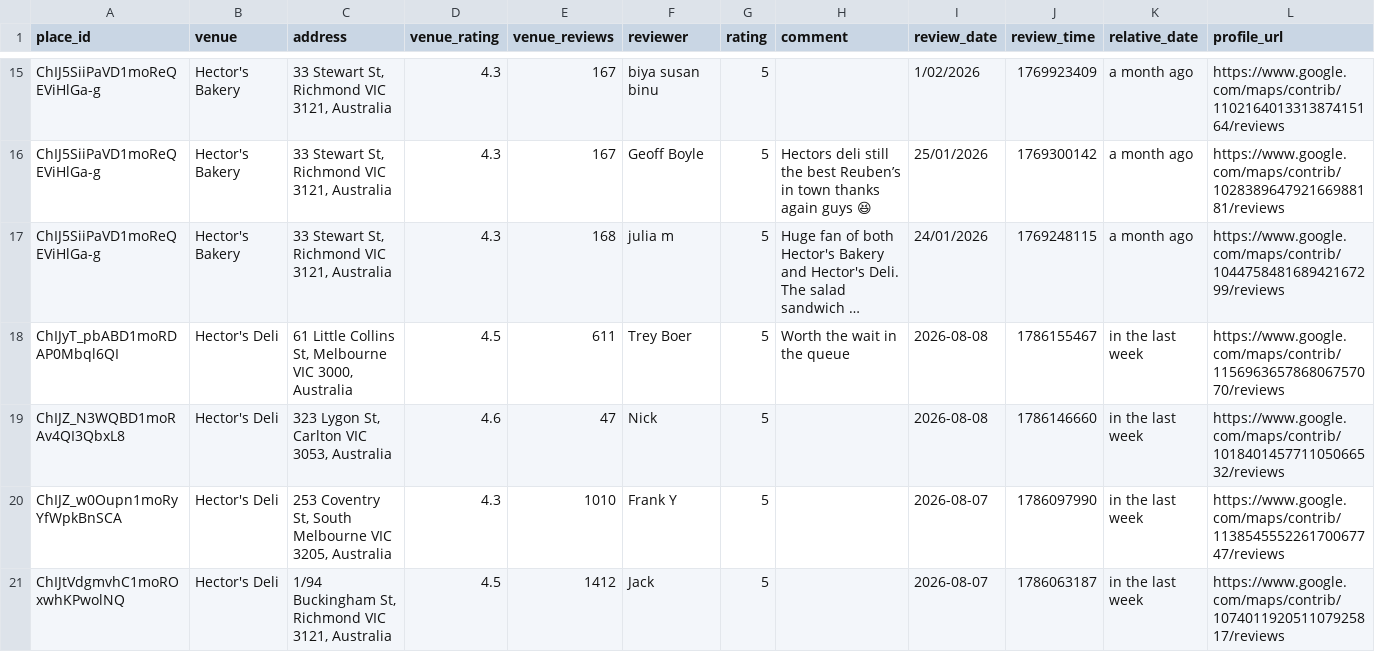
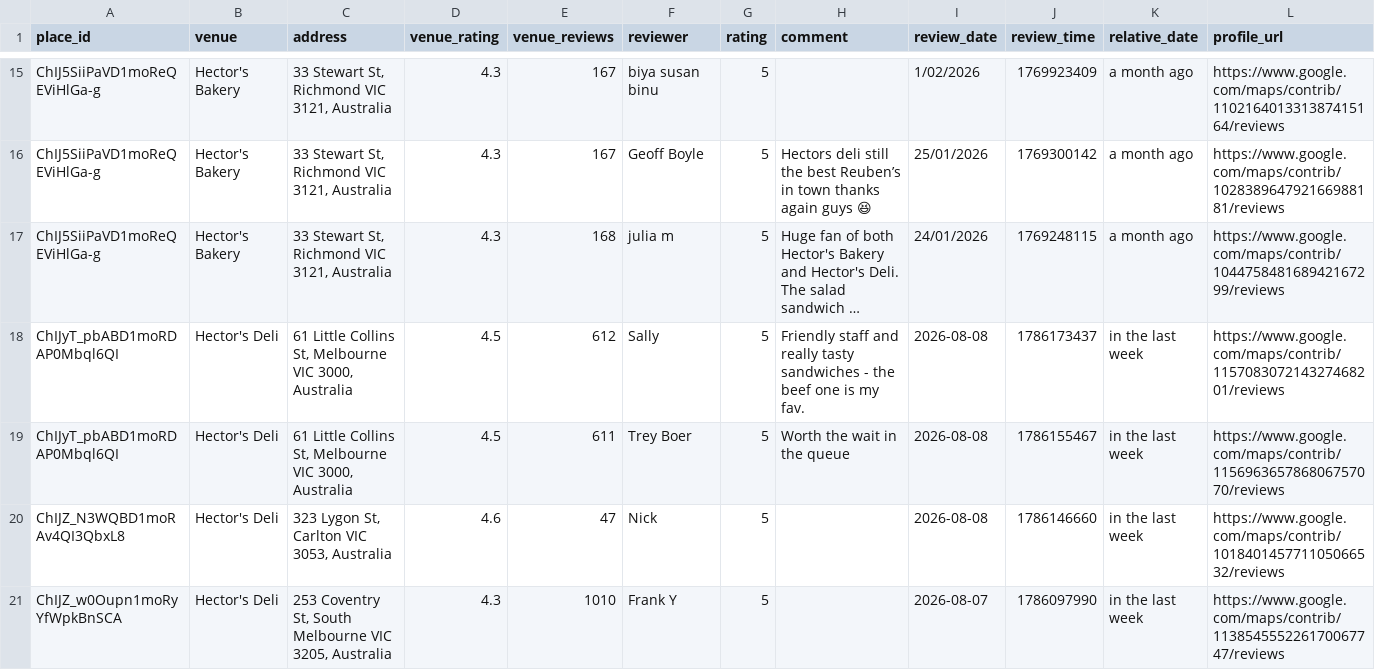
Before and after one commit to hecticanalysis-creator/hectic_review_dash, a CSV file: google_reviews.csv, drawn as a sheet; only a part is shown, gaps mark what is left out; the shorter side is filled out with more unchanged rows; long unchanged cells end in …; rows hold the shown columns only; the diff covers the shown part only; the diff names each change by its address in the sheet, - before the commit and + after, or states it on an @@ line.

Commit message:
Update reviews — 2026-08-08 20:18

```diff
--- a/google_reviews.csv
+++ b/google_reviews.csv
+row 18: ChIJyT_pbABD1moRDAP0Mbql6QI | Hector's Deli | 61 Little Collins St, Melbourne VIC 3000, Australia | 4.5 | 612 | Sally | 5 | Friendly staff and really tasty sandwiches - the beef one is my fav. | 2026-08-08 | 1786173437 | in the last week | https://www.google.com/maps/contrib/115708307214327468201/reviews
```
Also changed, not shown: 1 added row elsewhere in this file.
